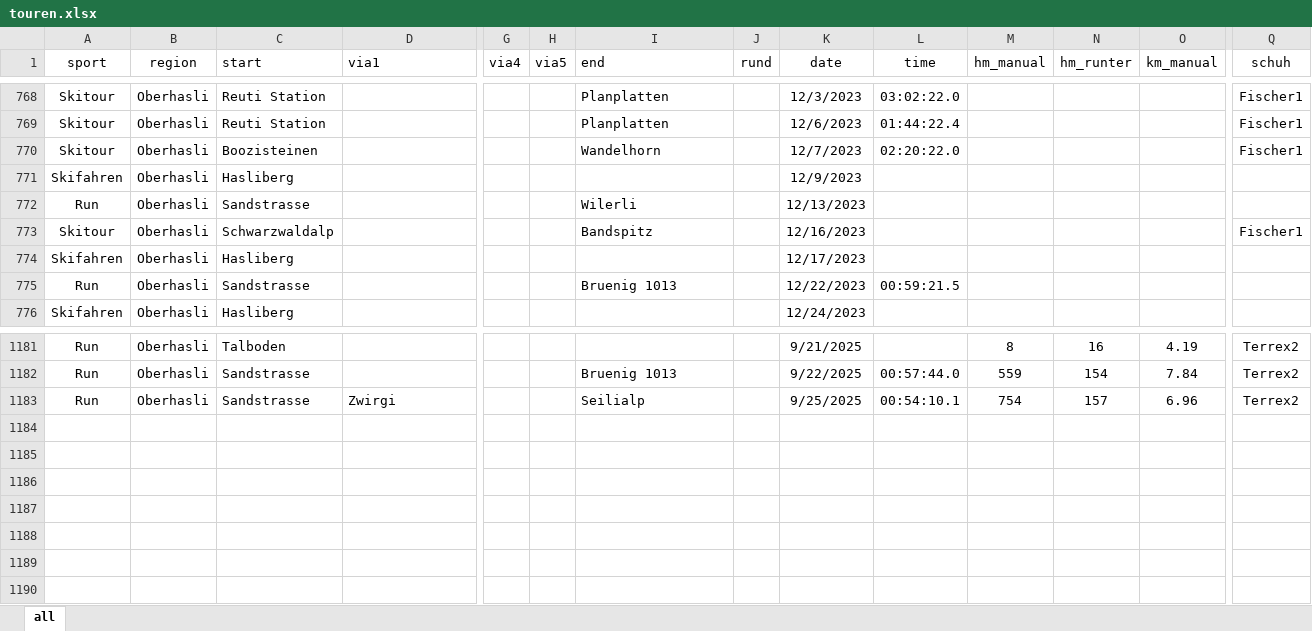
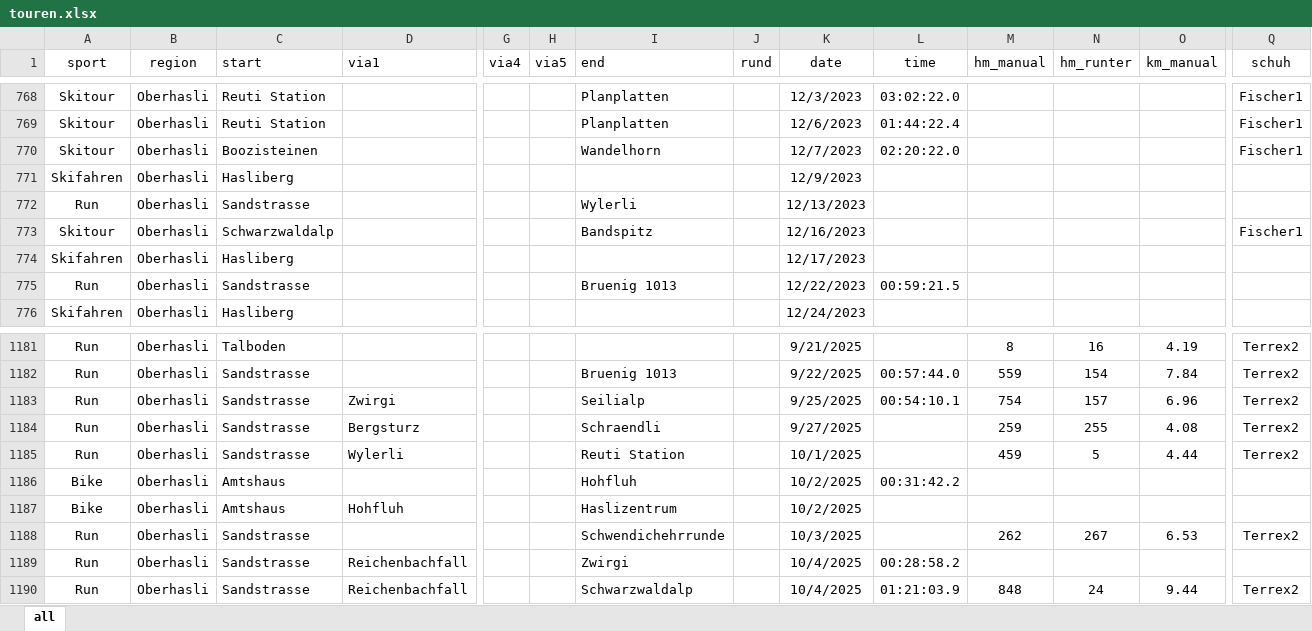
Before and after one commit to rufi77/sport, an Excel workbook: data/touren.xlsx, sheet all, drawn as a sheet; only a part is shown, gaps mark what is left out; values as stored, in another font and other column widths than the file's, no borders; conditional formats not drawn; rows hold the shown columns only; the diff names each change by its address in the sheet, - before the commit and + after, or states it on an @@ line.

```diff
--- a/data/touren.xlsx (sheet all)
+++ b/data/touren.xlsx (sheet all)
-I772 (end): Wilerli
+I772 (end): Wylerli
+row 1184: Run | Oberhasli | Sandstrasse | Bergsturz |  |  | Schraendli |  | 9/27/2025 |  | 259 | 255 | 4.08 | Terrex2
+row 1185: Run | Oberhasli | Sandstrasse | Wylerli |  |  | Reuti Station |  | 10/1/2025 |  | 459 | 5 | 4.44 | Terrex2
+row 1186: Bike | Oberhasli | Amtshaus |  |  |  | Hohfluh |  | 10/2/2025 | 00:31:42.2
+row 1187: Bike | Oberhasli | Amtshaus | Hohfluh |  |  | Haslizentrum |  | 10/2/2025
+row 1188: Run | Oberhasli | Sandstrasse |  |  |  | Schwendichehrrunde |  | 10/3/2025 |  | 262 | 267 | 6.53 | Terrex2
+row 1189: Run | Oberhasli | Sandstrasse | Reichenbachfall |  |  | Zwirgi |  | 10/4/2025 | 00:28:58.2
+row 1190: Run | Oberhasli | Sandstrasse | Reichenbachfall |  |  | Schwarzwaldalp |  | 10/4/2025 | 01:21:03.9 | 848 | 24 | 9.44 | Terrex2
```
Also changed, not shown: 15 other files.
